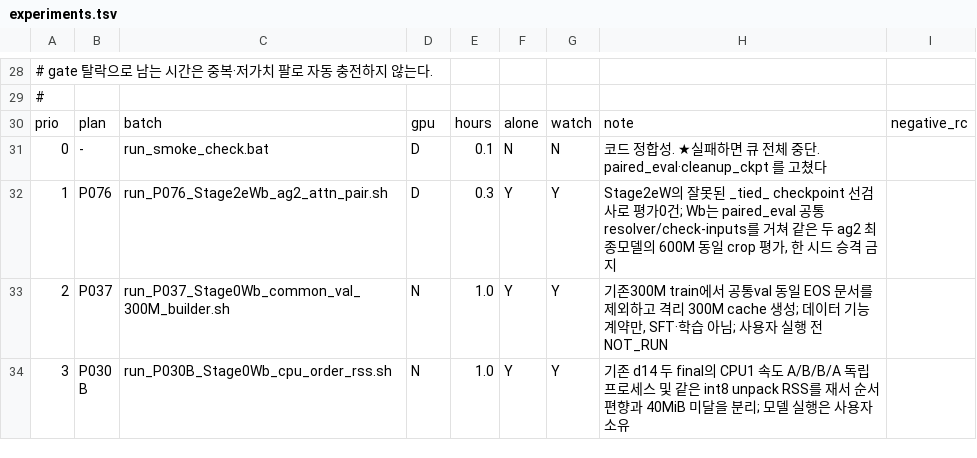
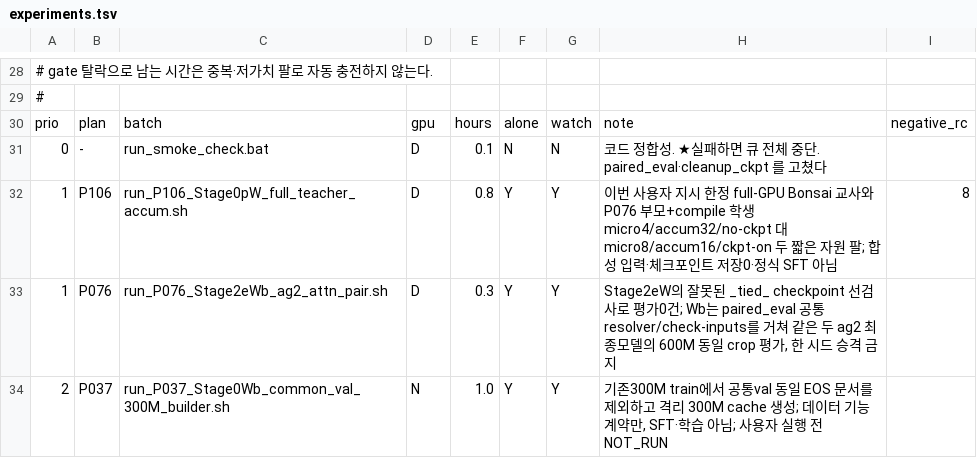
Before and after one commit to myplmy/TinyLM, a TSV file: experiments.tsv, drawn as a sheet; only a part is shown, gaps mark what is left out; the shorter side is filled out with more unchanged rows; the diff names each change by its address in the sheet, - before the commit and + after, or states it on an @@ line.

Commit message:
9월 27일 실험 결과와 P106 동시 VRAM 게이트를 기록
P037 격리 300M 캐시, P076 동일 crop paired, P030B CPU 교차 측정 결과를 원본 로그와 함께 반영한다.
사용자 승인 범위에서 full-GPU 교사와 부모·compile 학생의 두 짧은 자원 팔을 검증하고 정식 SFT 미실행 경계를 보존한다.
BAT·SH 입력 태그/필수 체크포인트 린터와 smoke 진단 경고 오탐 회귀를 추가한다.

```diff
--- a/experiments.tsv
+++ b/experiments.tsv
+row 32: 1 | P106 | run_P106_Stage0pW_full_teacher_accum.sh | D | 0.8 | Y | Y | 이번 사용자 지시 한정 full-GPU Bonsai 교사와 P076 부모+compile 학생 micro4/accum32/no-ckpt 대 micro8/accum16/ckpt-on 두 짧은 자원 팔; 합성 입력·체크포인트 저장0·정식 SFT 아님 | 8
```
Also changed, not shown: 31 other files.
